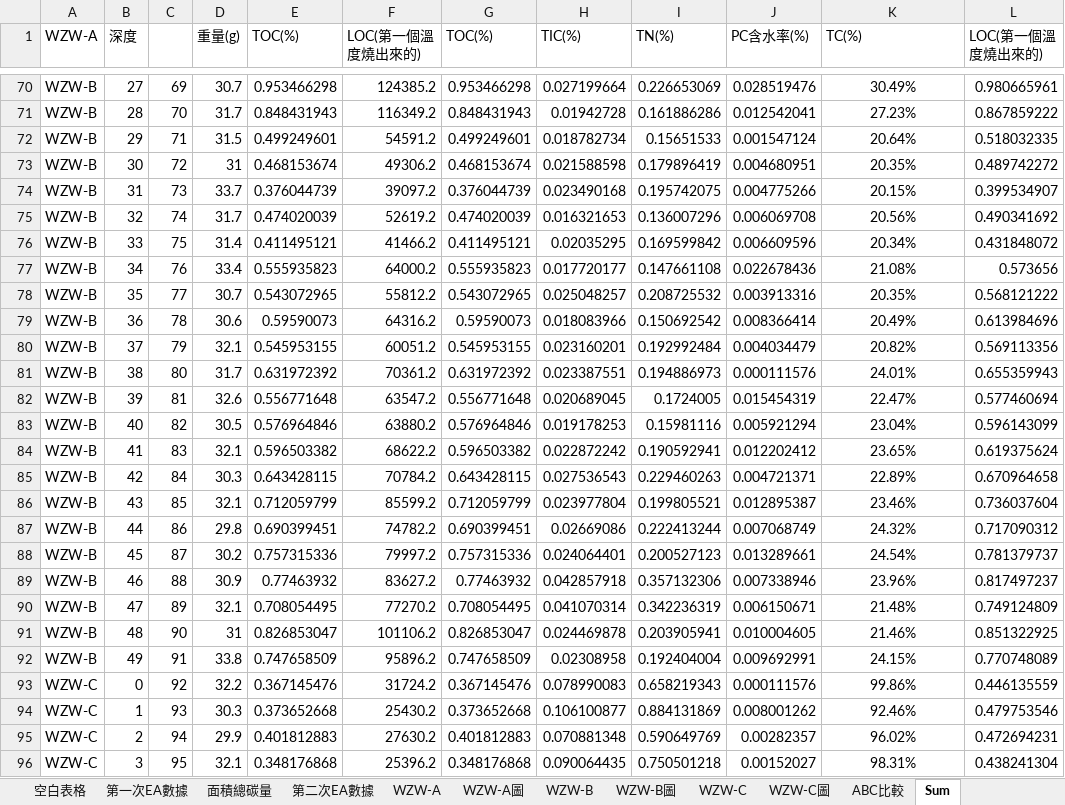
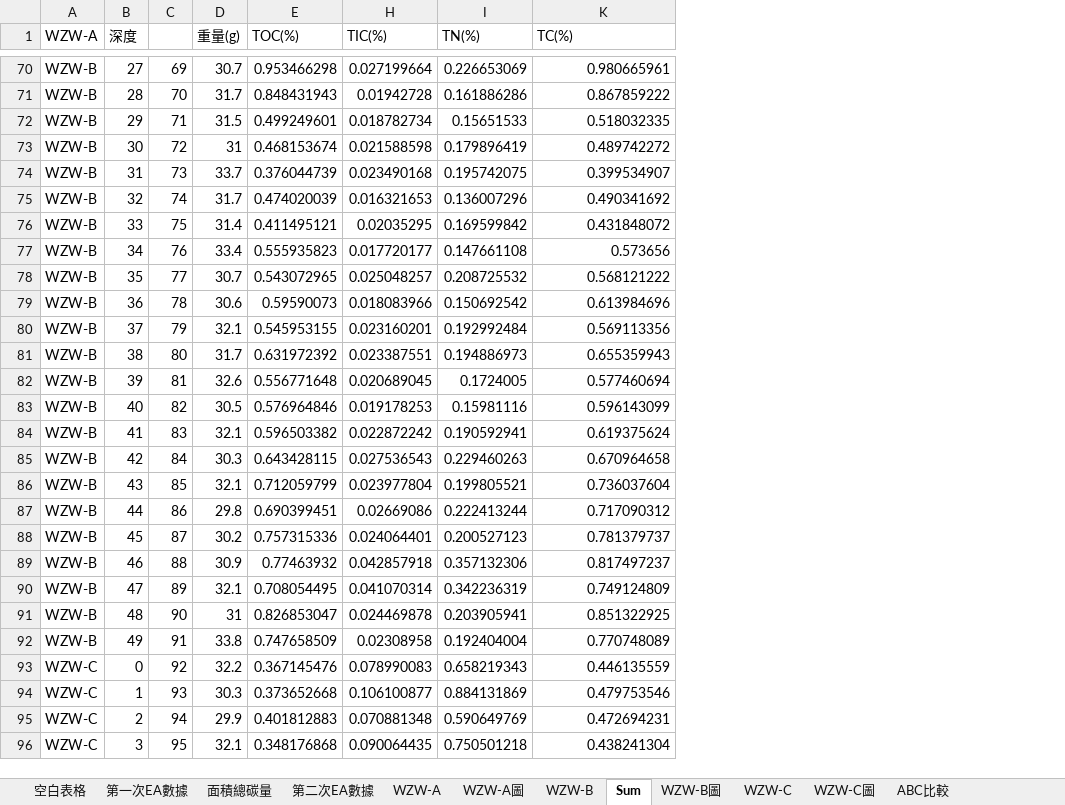
Before and after one commit to Mariiiiiio/2023-Research_Of_Soil_AI_model, an Excel workbook: files/Data/EA/EA.xlsx, sheet Sum, drawn as a sheet; only a part is shown, gaps mark what is left out; values as stored, in another font and other column widths than the file's, no borders; charts and pictures not drawn; 1 other sheet too large or unreadable and not compared; the diff covers the shown part only; the diff names each change by its address in the sheet, - before the commit and + after, or states it on an @@ line.

```diff
--- a/files/Data/EA/EA.xlsx (sheet Sum)
+++ b/files/Data/EA/EA.xlsx (sheet Sum)
@@ sheet tab order changed: 空白表格 | 第一次EA數據 | 面積總碳量 | 第二次EA數據 | WZW-A | WZW-A圖 | WZW-B | Sum | WZW-B圖 | WZW-C | WZW-C圖 | ABC比較 @@
@@ column F (LOC(第一個溫度燒出來的)) hidden, rows 70-96: 124385.2 | 116349.2 | 54591.2 | 49306.2 | 39097.2 | 52619.2 | 41466.2 | 64000.2 | 55812.2 | 64316.2 | 60051.2 | 70361.2 | 63547.2 | 63880.2 | 68622.2 | 70784.2 | 85599.2 | 74782.2 | 79997.2 | 83627.2 | 77270.2 | 101106.2 | 95896.2 | 31724.2 | 25430.2 | 27630.2 | 25396.2 @@
@@ column G (TOC(%)) hidden, rows 70-96: 0.953466298 | 0.848431943 | 0.499249601 | 0.468153674 | 0.376044739 | 0.474020039 | 0.411495121 | 0.555935823 | 0.543072965 | 0.59590073 | 0.545953155 | 0.631972392 | 0.556771648 | 0.576964846 | 0.596503382 | 0.643428115 | 0.712059799 | 0.690399451 | 0.757315336 | 0.77463932 | 0.708054495 | 0.826853047 | 0.747658509 | 0.367145476 | 0.373652668 | 0.401812883 | 0.348176868 @@
@@ column J (PC含水率(%)) hidden, rows 70-96: 0.028519476 | 0.012542041 | 0.001547124 | 0.004680951 | 0.004775266 | 0.006069708 | 0.006609596 | 0.022678436 | 0.003913316 | 0.008366414 | 0.004034479 | 0.000111576 | 0.015454319 | 0.005921294 | 0.012202412 | 0.004721371 | 0.012895387 | 0.007068749 | 0.013289661 | 0.007338946 | 0.006150671 | 0.010004605 | 0.009692991 | 0.000111576 | 0.008001262 | 0.00282357 | 0.00152027 @@
@@ column L (LOC(第一個溫度燒出來的)) hidden, rows 70-96: 0.980665961 | 0.867859222 | 0.518032335 | 0.489742272 | 0.399534907 | 0.490341692 | 0.431848072 | 0.573656 | 0.568121222 | 0.613984696 | 0.569113356 | 0.655359943 | 0.577460694 | 0.596143099 | 0.619375624 | 0.670964658 | 0.736037604 | 0.717090312 | 0.781379737 | 0.817497237 | 0.749124809 | 0.851322925 | 0.770748089 | 0.446135559 | 0.479753546 | 0.472694231 | 0.438241304 @@
-K70:K96 alignment: center
+K70:K96 alignment: right
-K70 (TC(%)): 30.49%
+K70 (TC(%)): 0.980665961
-K71 (TC(%)): 27.23%
+K71 (TC(%)): 0.867859222
-K72 (TC(%)): 20.64%
+K72 (TC(%)): 0.518032335
-K73 (TC(%)): 20.35%
+K73 (TC(%)): 0.489742272
-K74 (TC(%)): 20.15%
+K74 (TC(%)): 0.399534907
-K75 (TC(%)): 20.56%
+K75 (TC(%)): 0.490341692
-K76 (TC(%)): 20.34%
+K76 (TC(%)): 0.431848072
-K77 (TC(%)): 21.08%
+K77 (TC(%)): 0.573656
-K78 (TC(%)): 20.35%
+K78 (TC(%)): 0.568121222
-K79 (TC(%)): 20.49%
+K79 (TC(%)): 0.613984696
-K80 (TC(%)): 20.82%
+K80 (TC(%)): 0.569113356
-K81 (TC(%)): 24.01%
+K81 (TC(%)): 0.655359943
-K82 (TC(%)): 22.47%
+K82 (TC(%)): 0.577460694
-K83 (TC(%)): 23.04%
+K83 (TC(%)): 0.596143099
-K84 (TC(%)): 23.65%
+K84 (TC(%)): 0.619375624
-K85 (TC(%)): 22.89%
+K85 (TC(%)): 0.670964658
-K86 (TC(%)): 23.46%
+K86 (TC(%)): 0.736037604
-K87 (TC(%)): 24.32%
+K87 (TC(%)): 0.717090312
-K88 (TC(%)): 24.54%
+K88 (TC(%)): 0.781379737
-K89 (TC(%)): 23.96%
+K89 (TC(%)): 0.817497237
-K90 (TC(%)): 21.48%
+K90 (TC(%)): 0.749124809
-K91 (TC(%)): 21.46%
+K91 (TC(%)): 0.851322925
-K92 (TC(%)): 24.15%
+K92 (TC(%)): 0.770748089
-K93 (TC(%)): 99.86%
+K93 (TC(%)): 0.446135559
-K94 (TC(%)): 92.46%
+K94 (TC(%)): 0.479753546
-K95 (TC(%)): 96.02%
+K95 (TC(%)): 0.472694231
-K96 (TC(%)): 98.31%
+K96 (TC(%)): 0.438241304
```
Also changed, not shown: 55 edited cells and cell formats elsewhere in this sheet, charts or pictures, 5 other files.
